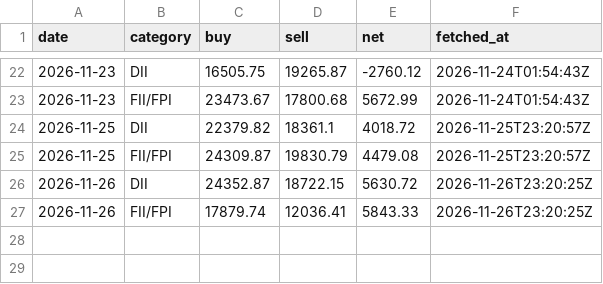
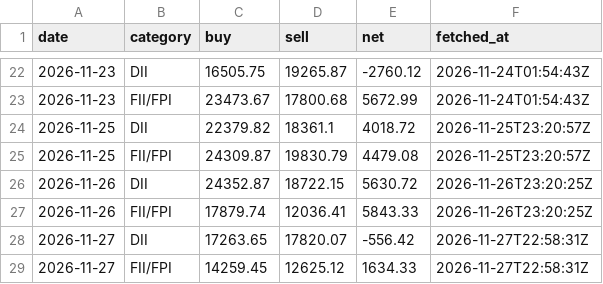
Before and after one commit to Pareshking/Paresh, a CSV file: data/fii_dii_flows.csv, drawn as a sheet; only a part is shown, gaps mark what is left out; the diff names each change by its address in the sheet, - before the commit and + after, or states it on an @@ line.

```diff
--- a/data/fii_dii_flows.csv
+++ b/data/fii_dii_flows.csv
+row 28: 2026-11-27 | DII | 17263.65 | 17820.07 | -556.42 | 2026-11-27T22:58:31Z
+row 29: 2026-11-27 | FII/FPI | 14259.45 | 12625.12 | 1634.33 | 2026-11-27T22:58:31Z
```
Also changed, not shown: data/nse_dii.csv.
